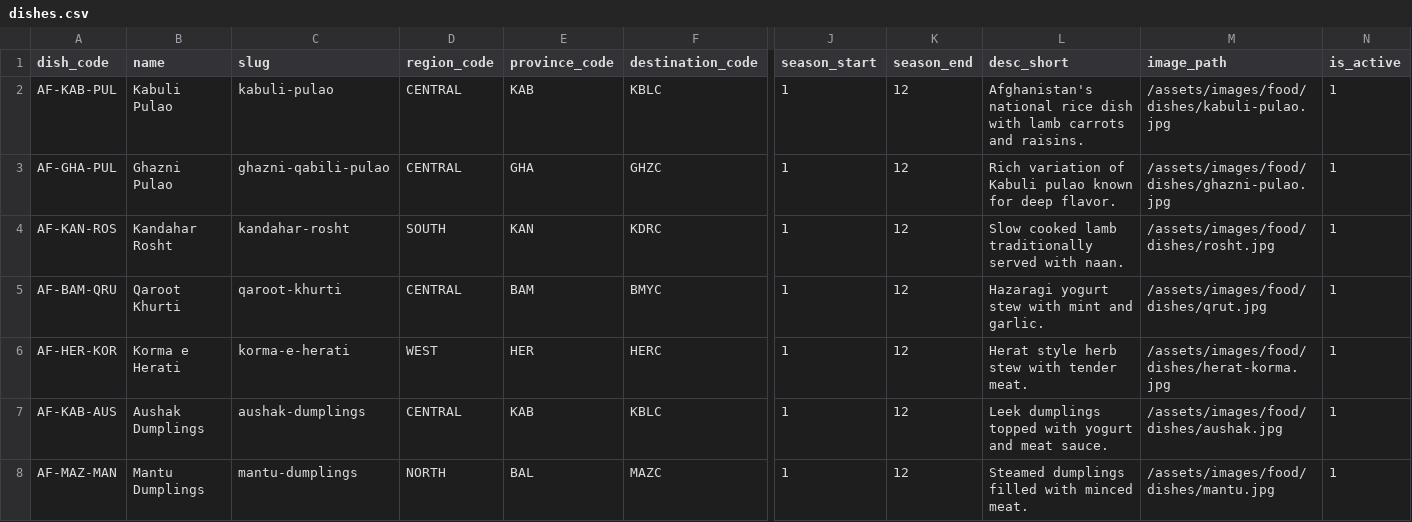
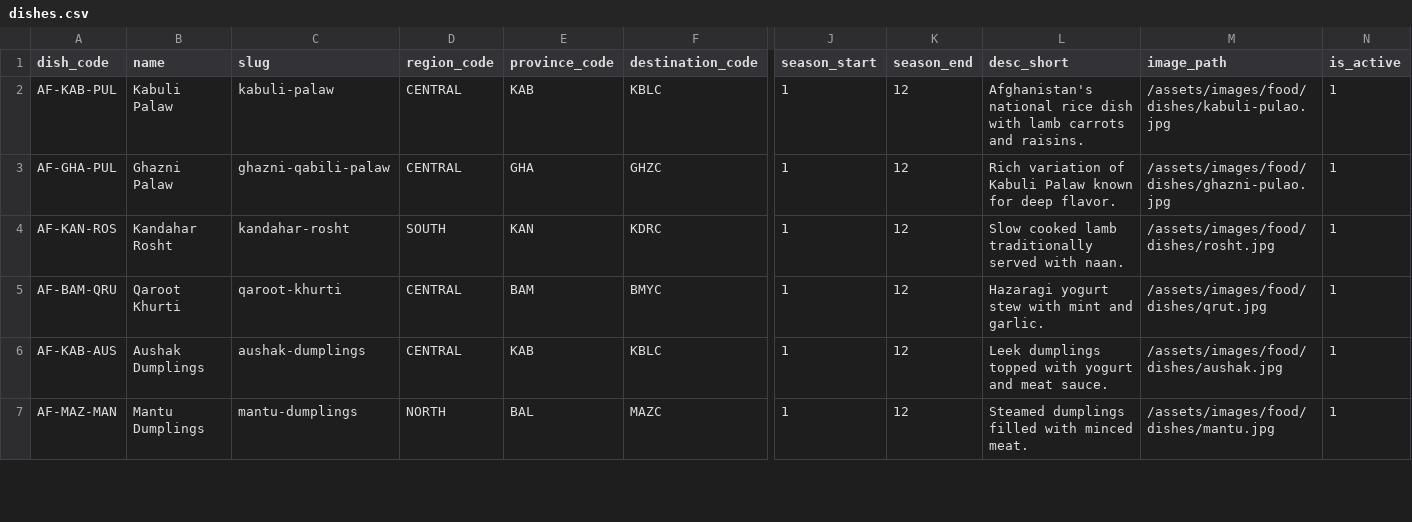
Before and after one commit to james-sidiqi/copiloted-astro-afghantours, a CSV file: data/dishes.csv, drawn as a sheet; only a part is shown, gaps mark what is left out; rows hold the shown columns only; the diff covers the shown part only; the diff names each change by its address in the sheet, - before the commit and + after, or states it on an @@ line.

Commit message:
Rename dishes for consistency in naming
Updated dish names for clarity and consistency.

```diff
--- a/data/dishes.csv
+++ b/data/dishes.csv
-B2 (name): Kabuli Pulao
+B2 (name): Kabuli Palaw
-C2 (slug): kabuli-pulao
+C2 (slug): kabuli-palaw
-B3 (name): Ghazni Pulao
+B3 (name): Ghazni Palaw
-C3 (slug): ghazni-qabili-pulao
+C3 (slug): ghazni-qabili-palaw
-L3 (desc_short): …of Kabuli pulao known for…
+L3 (desc_short): …of Kabuli Palaw known for…
-row 6: AF-HER-KOR | Korma e Herati | korma-e-herati | WEST | HER | HERC | 1 | 12 | Herat style herb stew with tender meat. | /assets/images/food/dishes/herat-korma.jpg | 1
```
Also changed, not shown: 7 removed rows and 43 edited cells elsewhere in this file.
